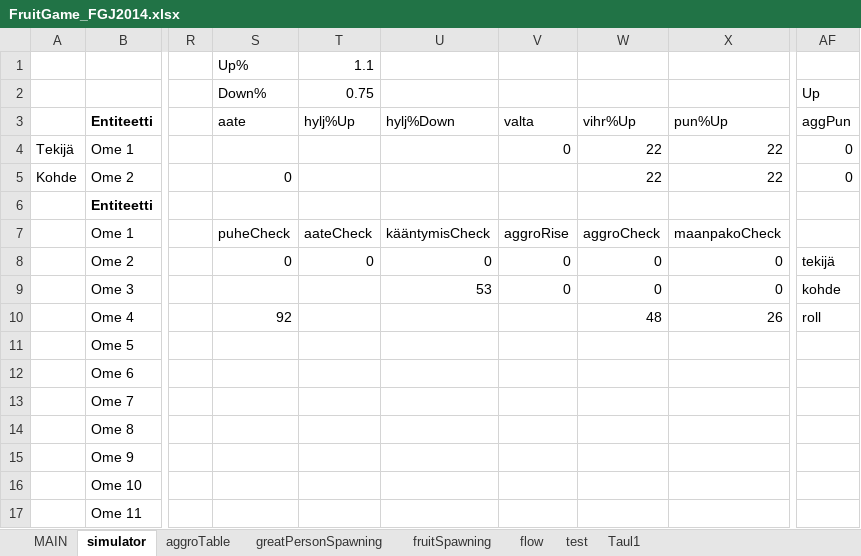
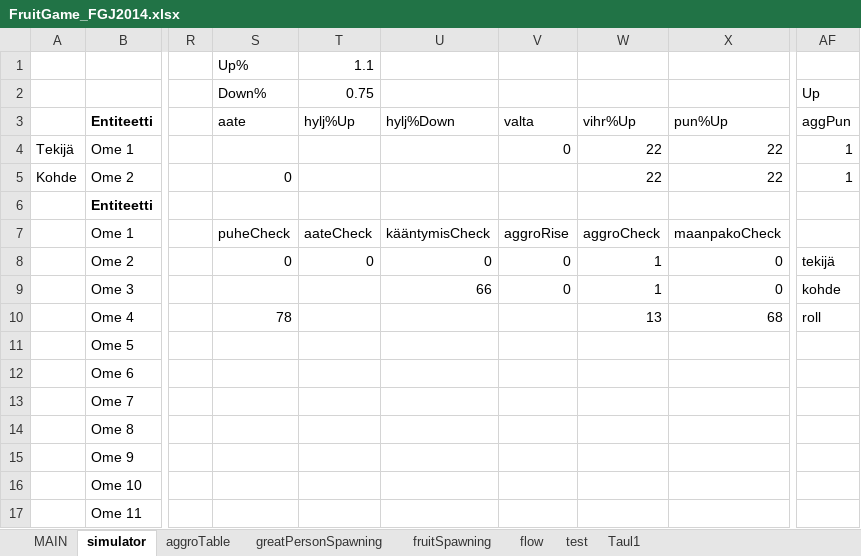
Before and after one commit to HuvaaKoodia/FGJ2014, an Excel workbook: FruitGame_FGJ2014.xlsx, sheet simulator, drawn as a sheet; only a part is shown, gaps mark what is left out; values as stored, in another font and other column widths than the file's, no borders; charts and pictures and conditional formats and table styles not drawn; the diff names each change by its address in the sheet, - before the commit and + after, or states it on an @@ line.

```diff
--- a/FruitGame_FGJ2014.xlsx (sheet simulator)
+++ b/FruitGame_FGJ2014.xlsx (sheet simulator)
-AF4:AF5: 0
+AF4:AF5: 1
-W8:W9: 0
+W8:W9: 1
-U9: 53
+U9: 66
-S10: 92
+S10: 78
-W10: 48
+W10: 13
-X10: 26
+X10: 68
```
Also changed, not shown: sheet MAIN, charts or pictures.
